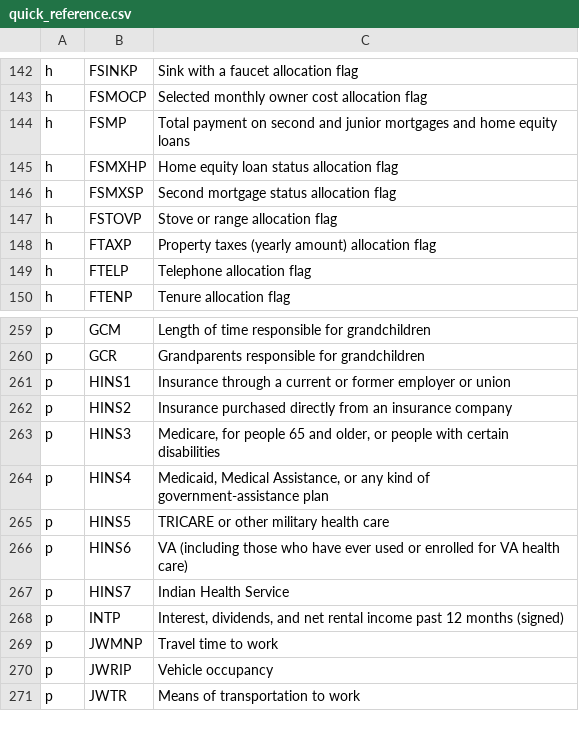
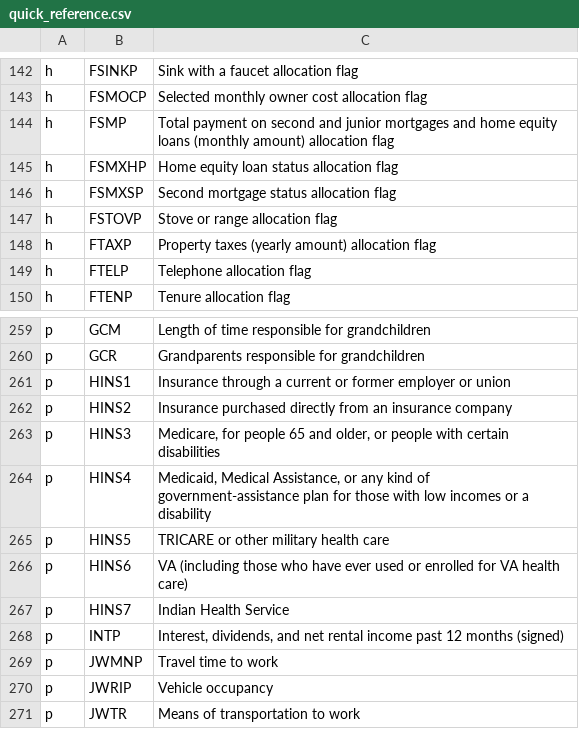
Before and after one commit to mjstevens777/energy-portal, a CSV file: data/acs_pums/quick_reference.csv, drawn as a sheet; only a part is shown, gaps mark what is left out; the diff covers the shown part only.

```diff
--- a/data/acs_pums/quick_reference.csv
+++ b/data/acs_pums/quick_reference.csv
@@ -143,3 +143,3 @@ h,FSINKP,Sink with a faucet allocation flag
 h,FSMOCP,Selected monthly owner cost allocation flag
-h,FSMP,Total payment on second and junior mortgages and home equity loans
+h,FSMP,Total payment on second and junior mortgages and home equity loans (monthly amount) allocation flag
 h,FSMXHP,Home equity loan status allocation flag
@@ -263,3 +263,3 @@ p,HINS2,Insurance purchased directly from an insurance company
 p,HINS3,"Medicare, for people 65 and older, or people with certain disabilities"
-p,HINS4,"Medicaid, Medical Assistance, or any kind of government-assistance plan"
+p,HINS4,"Medicaid, Medical Assistance, or any kind of government-assistance plan for those with low incomes or a disability"
 p,HINS5,TRICARE or other military health care
```
Also changed, not shown: 8 edited cells elsewhere in this file, 7 other files.
